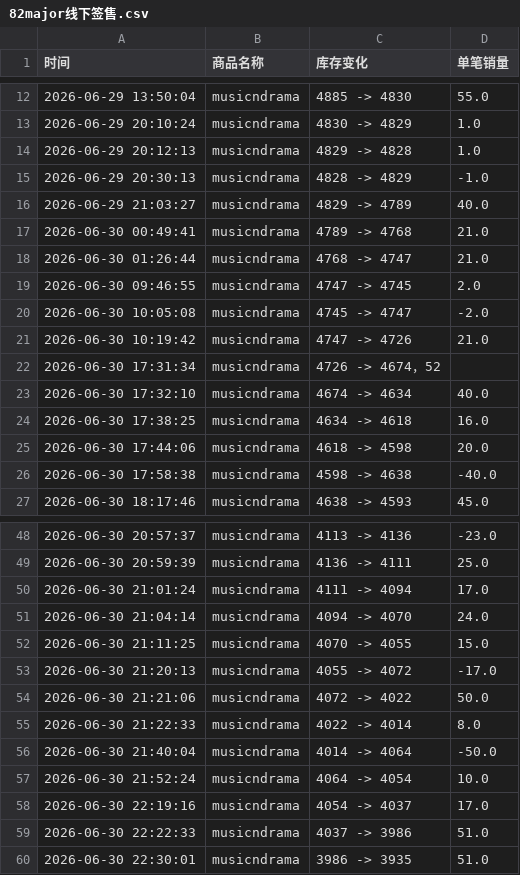
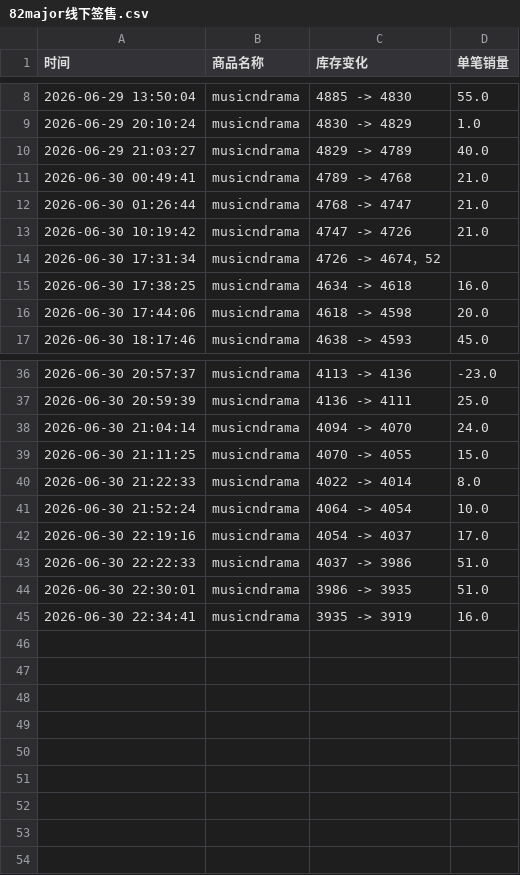
Before and after one commit to yuiki001/82major--md0630, a CSV file: 82major线下签售.csv, drawn as a sheet; only a part is shown, gaps mark what is left out; removed rows and columns are numbered as before the commit, all else as after; the diff covers the shown part only; the diff names each change by its address in the sheet, - before the commit and + after, or states it on an @@ line.

Commit message:
自动更新数据 2026-06-30 22:34:41

```diff
--- a/82major线下签售.csv
+++ b/82major线下签售.csv
-row 14: 2026-06-29 20:12:13 | musicndrama | 4829 -> 4828 | 1.0
-row 15: 2026-06-29 20:30:13 | musicndrama | 4828 -> 4829 | -1.0
-row 19: 2026-06-30 09:46:55 | musicndrama | 4747 -> 4745 | 2.0
-row 20: 2026-06-30 10:05:08 | musicndrama | 4745 -> 4747 | -2.0
-row 23: 2026-06-30 17:32:10 | musicndrama | 4674 -> 4634 | 40.0
-row 26: 2026-06-30 17:58:38 | musicndrama | 4598 -> 4638 | -40.0
-row 50: 2026-06-30 21:01:24 | musicndrama | 4111 -> 4094 | 17.0
-row 53: 2026-06-30 21:20:13 | musicndrama | 4055 -> 4072 | -17.0
-row 54: 2026-06-30 21:21:06 | musicndrama | 4072 -> 4022 | 50.0
-row 56: 2026-06-30 21:40:04 | musicndrama | 4014 -> 4064 | -50.0
+row 45: 2026-06-30 22:34:41 | musicndrama | 3935 -> 3919 | 16.0
```
Also changed, not shown: 6 removed rows elsewhere in this file.
